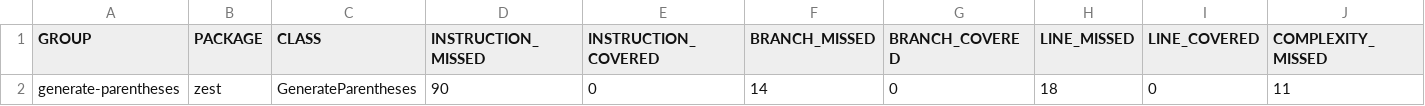
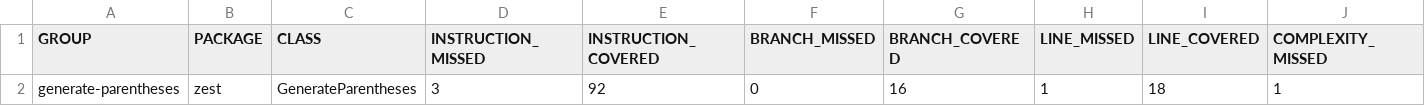
Before and after one commit to Darnol/FS24_SoftwareTesting_Assignments, a CSV file: assignment01/generate_parentheses/target/site/jacoco/jacoco.csv, drawn as a sheet; only a part is shown; removed rows and columns are numbered as before the commit, all else as after; rows hold the shown columns only; the diff names each change by its address in the sheet, - before the commit and + after, or states it on an @@ line.

Commit message:
generate_parentheses : done

```diff
--- a/assignment01/generate_parentheses/target/site/jacoco/jacoco.csv
+++ b/assignment01/generate_parentheses/target/site/jacoco/jacoco.csv
-row 2: generate-parentheses | zest | GenerateParentheses | 90 | 0 | 14 | 0 | 18 | 0 | 11
+row 2: generate-parentheses | zest | GenerateParentheses | 3 | 92 | 0 | 16 | 1 | 18 | 1
```
Also changed, not shown: 18 other files.
